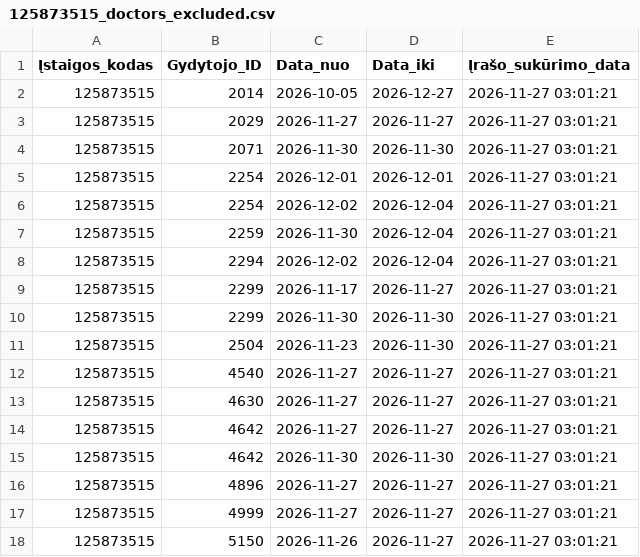
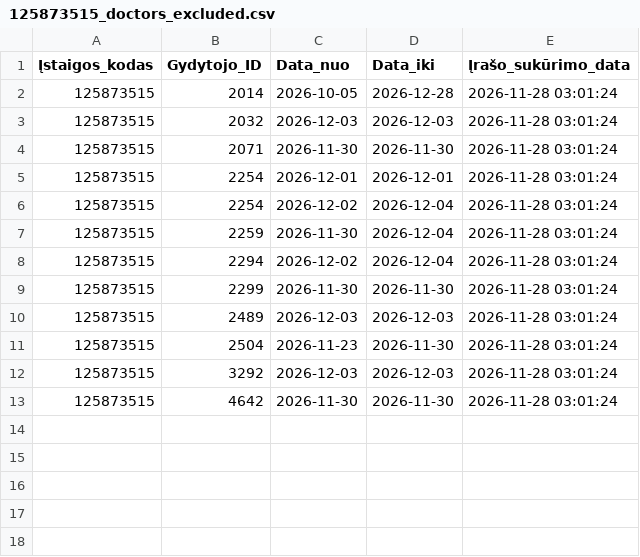
Before and after one commit to vilnius/centro-poliklinika, a CSV file: data/Centro_poliklinika/Registracija/125873515_doctors_excluded.csv, drawn as a sheet.

```diff
--- a/data/Centro_poliklinika/Registracija/125873515_doctors_excluded.csv
+++ b/data/Centro_poliklinika/Registracija/125873515_doctors_excluded.csv
@@ -1,18 +1,13 @@
 Įstaigos_kodas;Gydytojo_ID;Data_nuo;Data_iki;Įrašo_sukūrimo_data
-125873515;2014;2026-10-05;2026-12-27;2026-11-27 03:01:21
-125873515;2029;2026-11-27;2026-11-27;2026-11-27 03:01:21
-125873515;2071;2026-11-30;2026-11-30;2026-11-27 03:01:21
-125873515;2254;2026-12-01;2026-12-01;2026-11-27 03:01:21
-125873515;2254;2026-12-02;2026-12-04;2026-11-27 03:01:21
-125873515;2259;2026-11-30;2026-12-04;2026-11-27 03:01:21
-125873515;2294;2026-12-02;2026-12-04;2026-11-27 03:01:21
-125873515;2299;2026-11-17;2026-11-27;2026-11-27 03:01:21
-125873515;2299;2026-11-30;2026-11-30;2026-11-27 03:01:21
-125873515;2504;2026-11-23;2026-11-30;2026-11-27 03:01:21
-125873515;4540;2026-11-27;2026-11-27;2026-11-27 03:01:21
-125873515;4630;2026-11-27;2026-11-27;2026-11-27 03:01:21
-125873515;4642;2026-11-27;2026-11-27;2026-11-27 03:01:21
-125873515;4642;2026-11-30;2026-11-30;2026-11-27 03:01:21
-125873515;4896;2026-11-27;2026-11-27;2026-11-27 03:01:21
-125873515;4999;2026-11-27;2026-11-27;2026-11-27 03:01:21
-125873515;5150;2026-11-26;2026-11-27;2026-11-27 03:01:21
+125873515;2014;2026-10-05;2026-12-28;2026-11-28 03:01:24
+125873515;2032;2026-12-03;2026-12-03;2026-11-28 03:01:24
+125873515;2071;2026-11-30;2026-11-30;2026-11-28 03:01:24
+125873515;2254;2026-12-01;2026-12-01;2026-11-28 03:01:24
+125873515;2254;2026-12-02;2026-12-04;2026-11-28 03:01:24
+125873515;2259;2026-11-30;2026-12-04;2026-11-28 03:01:24
+125873515;2294;2026-12-02;2026-12-04;2026-11-28 03:01:24
+125873515;2299;2026-11-30;2026-11-30;2026-11-28 03:01:24
+125873515;2489;2026-12-03;2026-12-03;2026-11-28 03:01:24
+125873515;2504;2026-11-23;2026-11-30;2026-11-28 03:01:24
+125873515;3292;2026-12-03;2026-12-03;2026-11-28 03:01:24
+125873515;4642;2026-11-30;2026-11-30;2026-11-28 03:01:24
```
Also changed, not shown: data/Centro_poliklinika/Registracija/125873515_family_doctors_list.csv, data/Centro_poliklinika/Registracija/125873515_family_doctors_visits_hours.csv, 1 other file.
